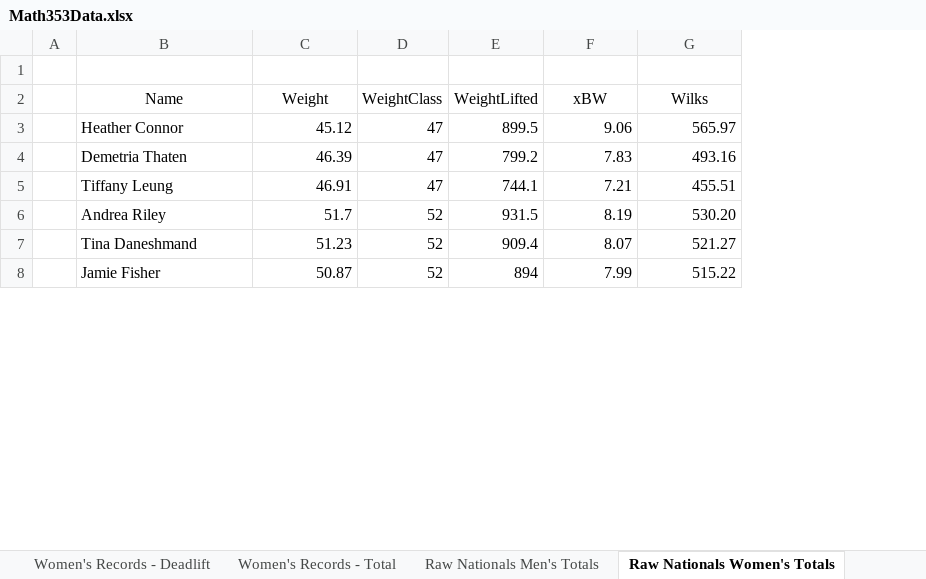
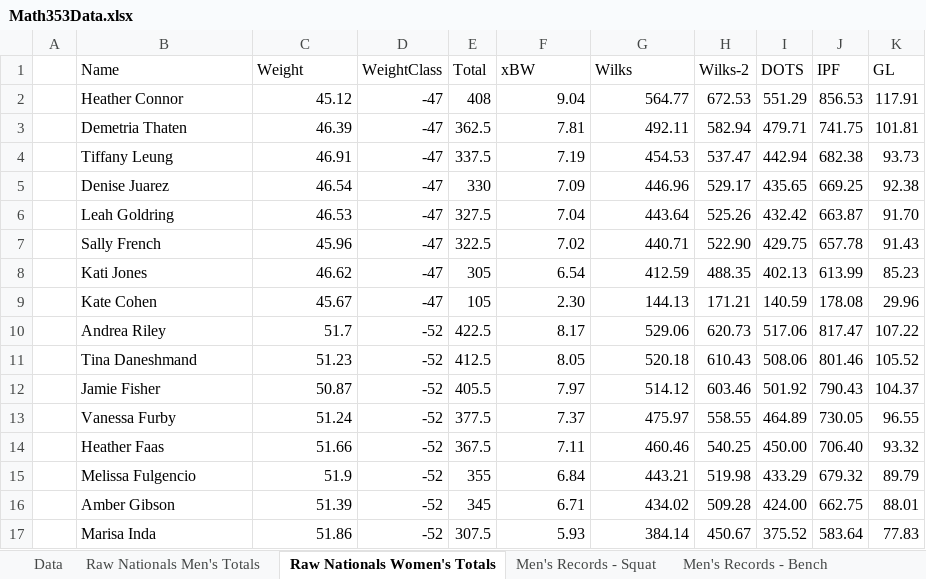
Before and after one commit to mirandaricky9/math353DataVisualization, an Excel workbook: Math353Data.xlsx, sheet Raw Nationals Women's Totals, drawn as a sheet; only a part is shown; values as stored, in another font and other column widths than the file's, no borders; removed rows and columns are numbered as before the commit, all else as after; the diff covers the shown part only; the diff names each change by its address in the sheet, - before the commit and + after, or states it on an @@ line.

```diff
--- a/Math353Data.xlsx (sheet Raw Nationals Women's Totals)
+++ b/Math353Data.xlsx (sheet Raw Nationals Women's Totals)
-column E (WeightLifted), rows 3-8: 899.5 | 799.2 | 744.1 | 931.5 | 909.4 | 894
+column E (Total), rows 2-4: 408 | 362.5 | 337.5; rows 10-12: 422.5 | 412.5 | 405.5
+column H (Wilks-2), rows 2-4: 672.53 | 582.94 | 537.47; rows 10-12: 620.73 | 610.43 | 603.46
+column I (DOTS), rows 2-4: 551.29 | 479.71 | 442.94; rows 10-12: 517.06 | 508.06 | 501.92
+column J (IPF), rows 2-4: 856.53 | 741.75 | 682.38; rows 10-12: 817.47 | 801.46 | 790.43
+column K (GL), rows 2-4: 117.91 | 101.81 | 93.73; rows 10-12: 107.22 | 105.52 | 104.37
-row 1: (empty)
-B1:C1 alignment: center
+B1:C1 alignment: left
-F1:G1 alignment: center
+F1:G1 alignment: left
-D2:D4 (WeightClass): 47
+D2:D4 (WeightClass): -47
-F2 (xBW): 9.06
+F2 (xBW): 9.04
-G2 (Wilks): 565.97
+G2 (Wilks): 564.77
-F3 (xBW): 7.83
+F3 (xBW): 7.81
-G3 (Wilks): 493.16
+G3 (Wilks): 492.11
-F4 (xBW): 7.21
+F4 (xBW): 7.19
-G4 (Wilks): 455.51
+G4 (Wilks): 454.53
+row 5:  | Denise Juarez | 46.54 | -47 | 330 | 7.09 | 446.96 | 529.17 | 435.65 | 669.25 | 92.38
+row 6:  | Leah Goldring | 46.53 | -47 | 327.5 | 7.04 | 443.64 | 525.26 | 432.42 | 663.87 | 91.70
+row 7:  | Sally French | 45.96 | -47 | 322.5 | 7.02 | 440.71 | 522.90 | 429.75 | 657.78 | 91.43
+row 8:  | Kati Jones | 46.62 | -47 | 305 | 6.54 | 412.59 | 488.35 | 402.13 | 613.99 | 85.23
+row 9:  | Kate Cohen | 45.67 | -47 | 105 | 2.30 | 144.13 | 171.21 | 140.59 | 178.08 | 29.96
-D10:D12 (WeightClass): 52
+D10:D12 (WeightClass): -52
-F10 (xBW): 8.19
+F10 (xBW): 8.17
-G10 (Wilks): 530.20
+G10 (Wilks): 529.06
-F11 (xBW): 8.07
+F11 (xBW): 8.05
-G11 (Wilks): 521.27
+G11 (Wilks): 520.18
-F12 (xBW): 7.99
+F12 (xBW): 7.97
-G12 (Wilks): 515.22
+G12 (Wilks): 514.12
+row 13:  | Vanessa Furby | 51.24 | -52 | 377.5 | 7.37 | 475.97 | 558.55 | 464.89 | 730.05 | 96.55
+row 14:  | Heather Faas | 51.66 | -52 | 367.5 | 7.11 | 460.46 | 540.25 | 450.00 | 706.40 | 93.32
+row 15:  | Melissa Fulgencio | 51.9 | -52 | 355 | 6.84 | 443.21 | 519.98 | 433.29 | 679.32 | 89.79
+row 16:  | Amber Gibson | 51.39 | -52 | 345 | 6.71 | 434.02 | 509.28 | 424.00 | 662.75 | 88.01
+row 17:  | Marisa Inda | 51.86 | -52 | 307.5 | 5.93 | 384.14 | 450.67 | 375.52 | 583.64 | 77.83
```
Also changed, not shown: 40 added rows and 51 edited cells elsewhere in this sheet, sheet Raw Nationals Men's Totals, sheet Data, other sheet tabs.
